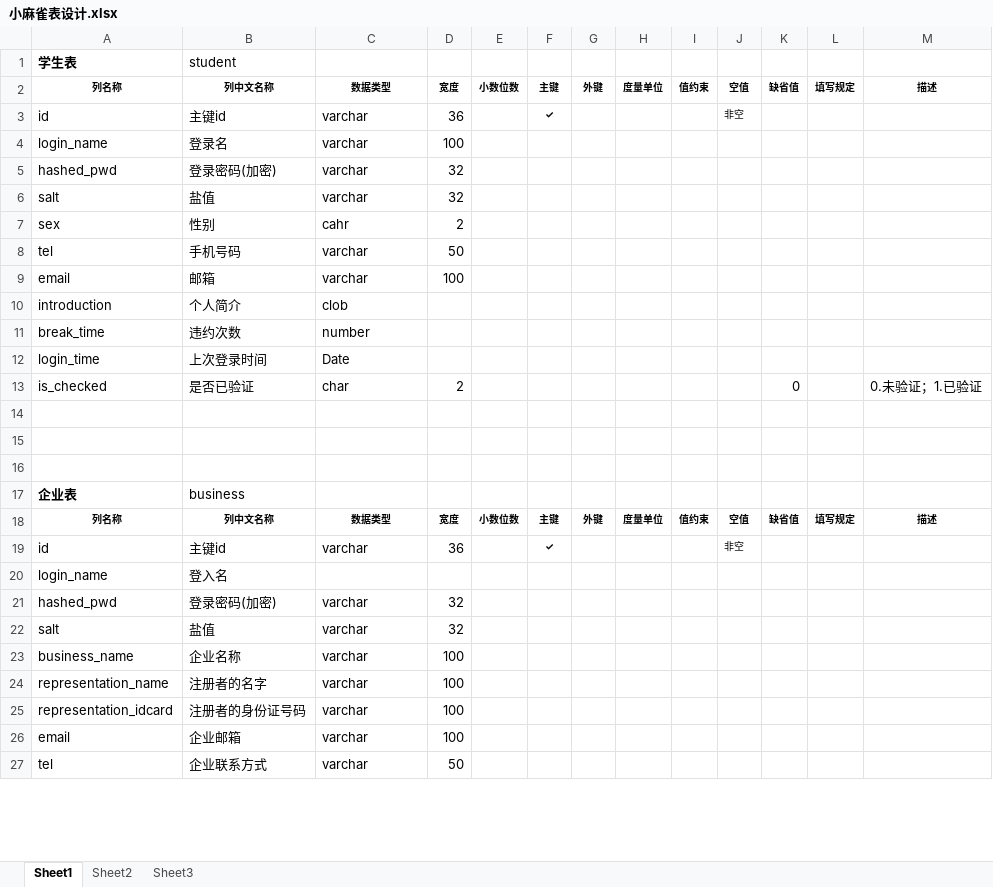
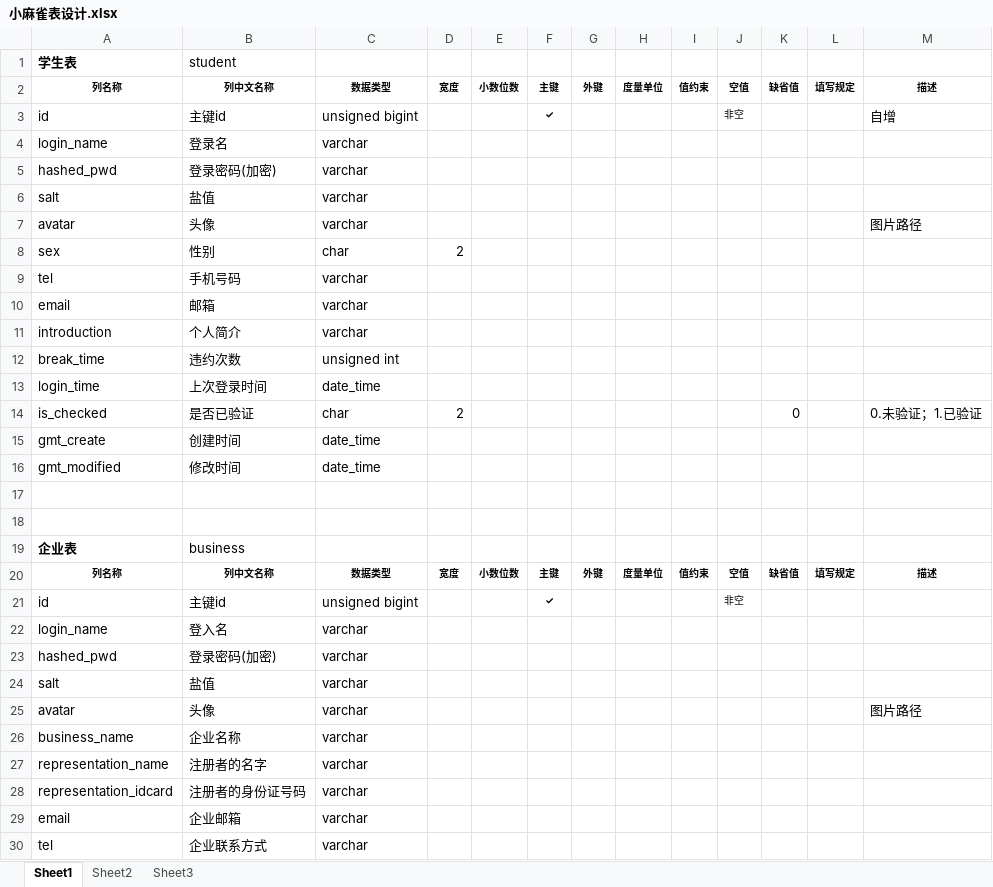
Before and after one commit to syt-honey/mobileMuseumOfArtWebsite, an Excel workbook: data_model/小麻雀表设计.xlsx, sheet Sheet1, drawn as a sheet; only a part is shown; values as stored, in another font and other column widths than the file's, no borders; addresses are those after the commit; the diff covers the shown part only; the diff names each change by its address in the sheet, - before the commit and + after, or states it on an @@ line.

```diff
--- a/data_model/小麻雀表设计.xlsx (sheet Sheet1)
+++ b/data_model/小麻雀表设计.xlsx (sheet Sheet1)
-C3: varchar
+C3: unsigned bigint
-D3: 36
+D3: (empty)
-M3: (empty)
+M3: 自增
-D4: 100
+D4: (empty)
-D5:D6: 32
+D5:D6: (empty)
+row 7: avatar | 头像 | varchar |  |  |  |  |  |  |  |  |  | 图片路径
-C8: cahr
+C8: char
-D9: 50
+D9: (empty)
-D10: 100
+D10: (empty)
-C11: clob
+C11: varchar
-C12: number
+C12: unsigned int
-C13: Date
+C13: date_time
-row 15: (empty)
+row 15: gmt_create | 创建时间 | date_time
+row 16: gmt_modified | 修改时间 | date_time
-C21: varchar
+C21: unsigned bigint
-D21: 36
+D21: (empty)
-C22: (empty)
+C22: varchar
-D23:D24: 32
+D23:D24: (empty)
+row 25: avatar | 头像 | varchar |  |  |  |  |  |  |  |  |  | 图片路径
-D26:D29: 100
+D26:D29: (empty)
-D30: 50
+D30: (empty)
```
Also changed, not shown: 20 added rows, 9 removed rows and 79 edited cells elsewhere in this sheet, 3 other files.
